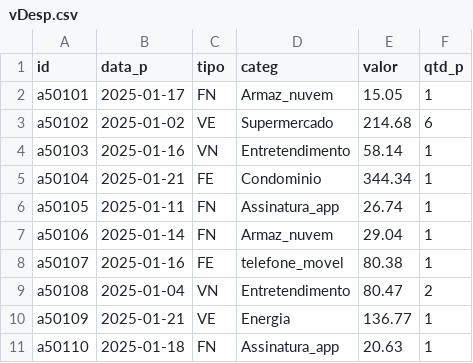
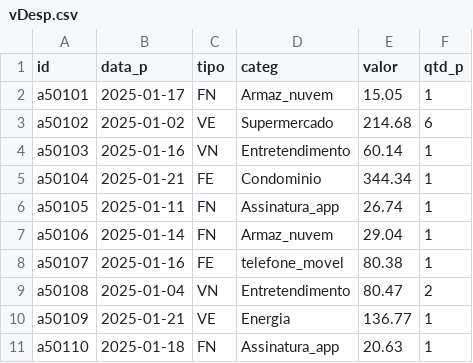
Before and after one commit to fgqfranklin-png/dados-fgq, a CSV file: vDesp.csv, drawn as a sheet; only a part is shown.

Commit message:
Atualização vDesp.csv - valor corrigido

```diff
--- a/vDesp.csv
+++ b/vDesp.csv
@@ -3,3 +3,3 @@ a50101,2025-01-17,FN,Armaz_nuvem,15.05,1
 a50102,2025-01-02,VE,Supermercado,214.68,6
-a50103,2025-01-16,VN,Entretendimento,58.14,1
+a50103,2025-01-16,VN,Entretendimento,60.14,1
 a50104,2025-01-21,FE,Condominio,344.34,1
```
